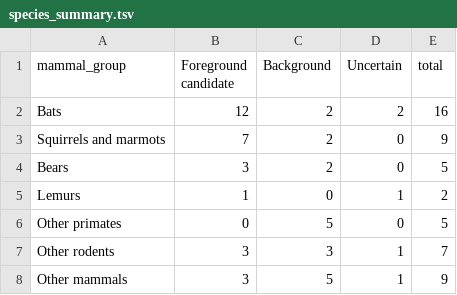
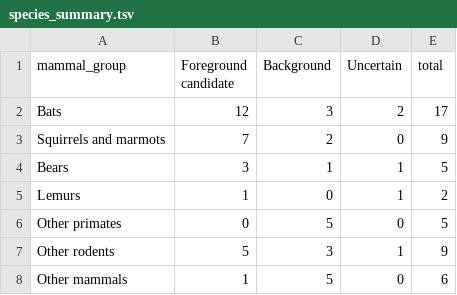
Before and after one commit to patharesaanvi/kelley-hibernation-rer, a TSV file: results/species_summary.tsv, drawn as a sheet.

Commit message:
Correct species summary classifications

```diff
--- a/results/species_summary.tsv
+++ b/results/species_summary.tsv
@@ -1,8 +1,8 @@
 mammal_group	Foreground candidate	Background	Uncertain	total
-Bats	12	2	2	16
+Bats	12	3	2	17
 Squirrels and marmots	7	2	0	9
-Bears	3	2	0	5
+Bears	3	1	1	5
 Lemurs	1	0	1	2
 Other primates	0	5	0	5
-Other rodents	3	3	1	7
-Other mammals	3	5	1	9
+Other rodents	5	3	1	9
+Other mammals	1	5	0	6
```
